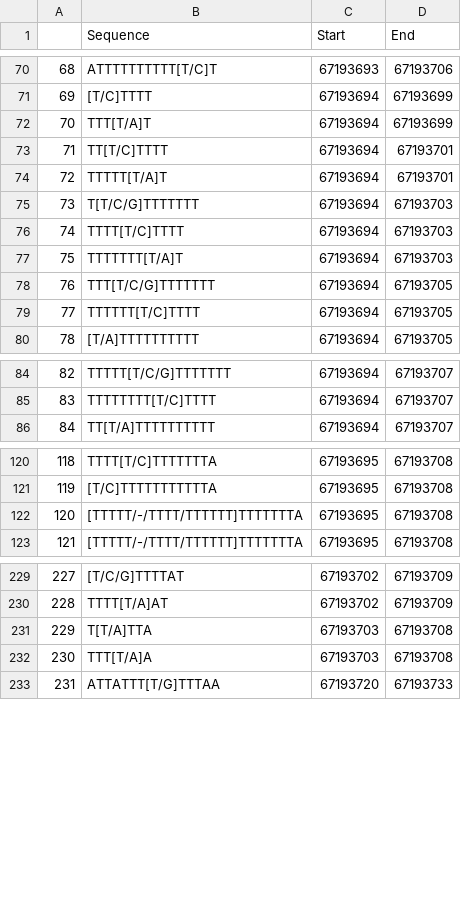
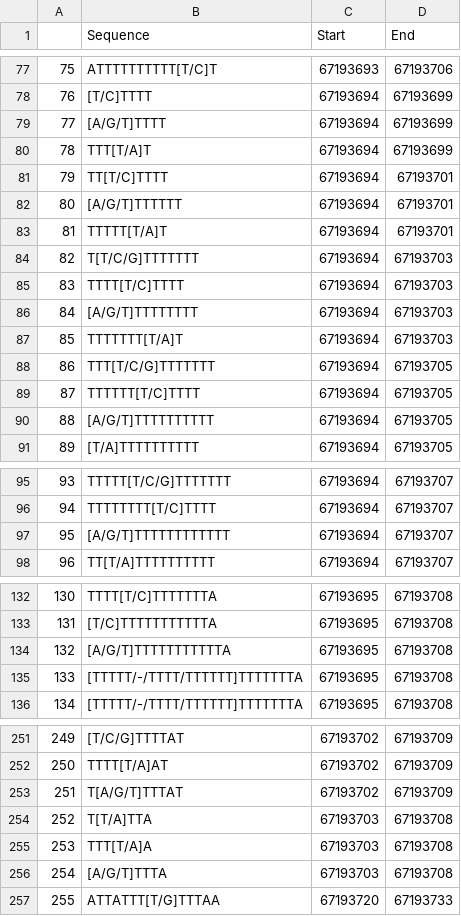
Before and after one commit to sol4ik/smad3-polymorphism, a CSV file: data/are_snps_human.csv, drawn as a sheet; only a part is shown, gaps mark what is left out; the diff covers the shown part only; the diff names each change by its address in the sheet, - before the commit and + after, or states it on an @@ line.

```diff
--- a/data/are_snps_human.csv
+++ b/data/are_snps_human.csv
@@ column A renumbered from row 5 down @@
+row 79: 77 | [A/G/T]TTTT | 67193694 | 67193699
+row 82: 80 | [A/G/T]TTTTTT | 67193694 | 67193701
+row 86: 84 | [A/G/T]TTTTTTTT | 67193694 | 67193703
+row 90: 88 | [A/G/T]TTTTTTTTTT | 67193694 | 67193705
+row 97: 95 | [A/G/T]TTTTTTTTTTTT | 67193694 | 67193707
+row 134: 132 | [A/G/T]TTTTTTTTTTTA | 67193695 | 67193708
+row 253: 251 | T[A/G/T]TTTAT | 67193702 | 67193709
+row 256: 254 | [A/G/T]TTTA | 67193703 | 67193708
```
Also changed, not shown: 27 added rows elsewhere in this file, 9 other files.
